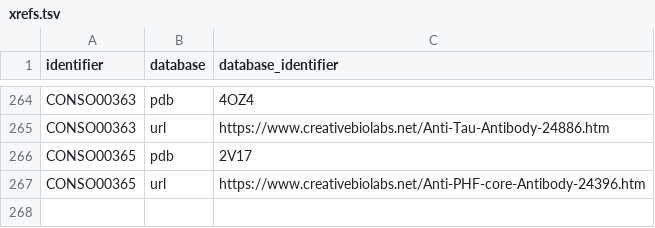
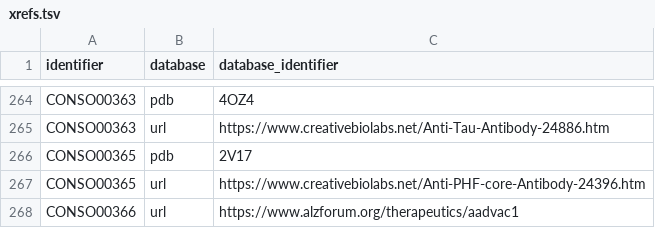
Before and after one commit to pharmacome/conso, a TSV file: xrefs.tsv, drawn as a sheet; only a part is shown, gaps mark what is left out; the diff names each change by its address in the sheet, - before the commit and + after, or states it on an @@ line.

```diff
--- a/xrefs.tsv
+++ b/xrefs.tsv
+row 268: CONSO00366 | url | https://www.alzforum.org/therapeutics/aadvac1
```
Also changed, not shown: terms.tsv, 7 other files.
